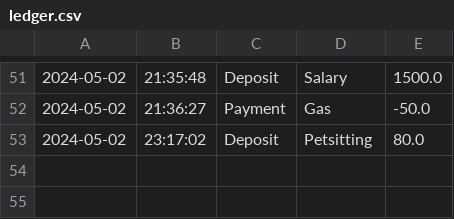
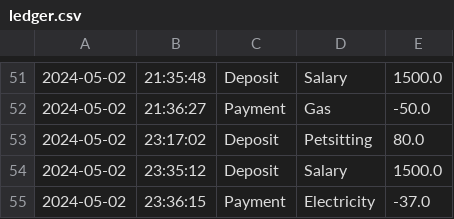
Before and after one commit to aarho94/LedgerLogic, a CSV file: LedgerLogic/src/main/java/com/pluralsight/files/ledger.csv, drawn as a sheet; only a part is shown, gaps mark what is left out; the diff names each change by its address in the sheet, - before the commit and + after, or states it on an @@ line.

```diff
--- a/LedgerLogic/src/main/java/com/pluralsight/files/ledger.csv
+++ b/LedgerLogic/src/main/java/com/pluralsight/files/ledger.csv
+row 54: 2024-05-02 | 23:35:12 | Deposit | Salary | 1500.0
+row 55: 2024-05-02 | 23:36:15 | Payment | Electricity | -37.0
```
Also changed, not shown: 14 other files.
